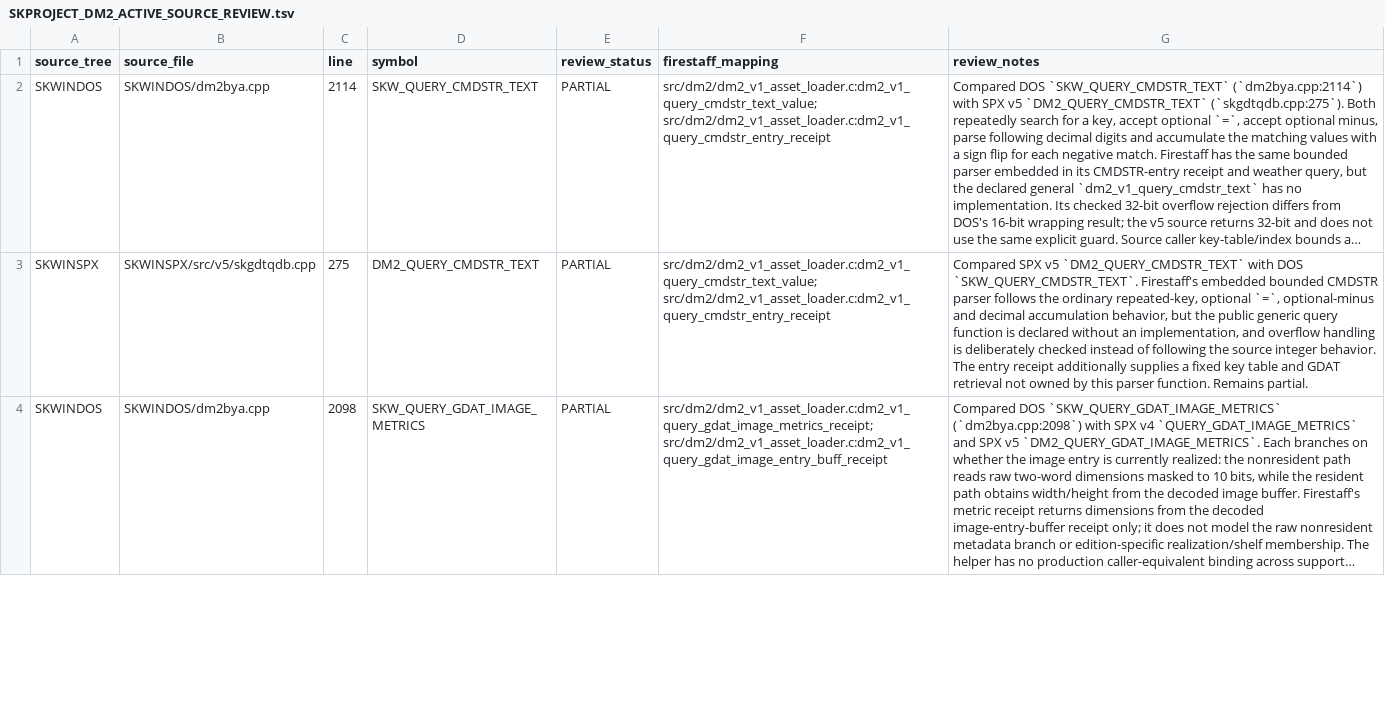
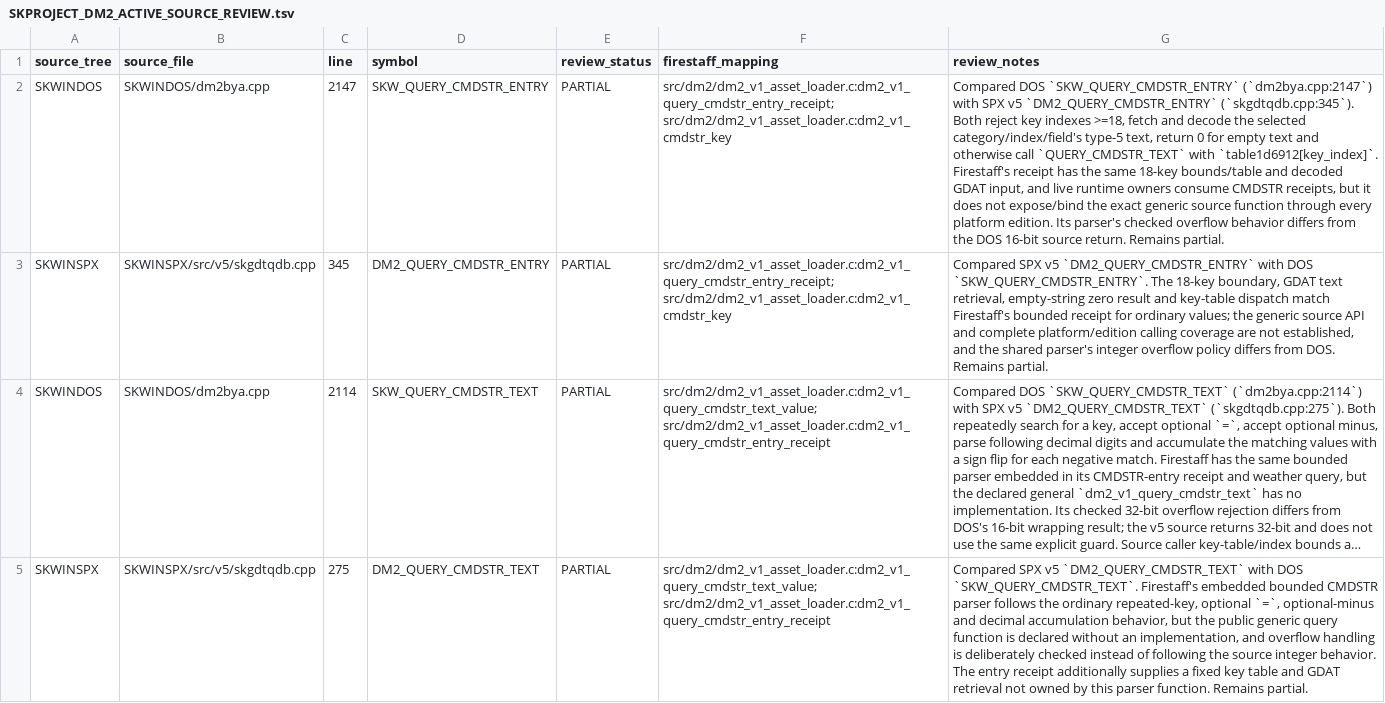
Before and after one commit to yeager/firestaff, a TSV file: docs/reference/audits/SKPROJECT_DM2_ACTIVE_SOURCE_REVIEW.tsv, drawn as a sheet; only a part is shown; the shorter side is filled out with more unchanged rows; long unchanged cells end in …; the diff names each change by its address in the sheet, - before the commit and + after, or states it on an @@ line.

Commit message:
docs: review DM2 command string entry parity

```diff
--- a/docs/reference/audits/SKPROJECT_DM2_ACTIVE_SOURCE_REVIEW.tsv
+++ b/docs/reference/audits/SKPROJECT_DM2_ACTIVE_SOURCE_REVIEW.tsv
+row 2: SKWINDOS | SKWINDOS/dm2bya.cpp | 2147 | SKW_QUERY_CMDSTR_ENTRY | PARTIAL | src/dm2/dm2_v1_asset_loader.c:dm2_v1_query_cmdstr_entry_receipt; src/dm2/dm2_v1_asset_loader.c:dm2_v1_cmdstr_key | Compared DOS `SKW_QUERY_CMDSTR_ENTRY` (`dm2bya.cpp:2147`) with SPX v5 `DM2_QUERY_CMDSTR_ENTRY` (`skgdtqdb.cpp:345`). Both reject key indexes >=18, fetch and decode the selected category/index/field's type-5 text, return 0 for empty text and otherwise call `QUERY_CMDSTR_TEXT` with `table1d6912[key_index]`. Firestaff's receipt has the same 18-key bounds/table and decoded GDAT input, and live runtime owners consume CMDSTR receipts, but it does not expose/bind the exact generic source function through every platform edition. Its parser's checked overflow behavior differs from the DOS 16-bit source return. Remains partial.
+row 3: SKWINSPX | SKWINSPX/src/v5/skgdtqdb.cpp | 345 | DM2_QUERY_CMDSTR_ENTRY | PARTIAL | src/dm2/dm2_v1_asset_loader.c:dm2_v1_query_cmdstr_entry_receipt; src/dm2/dm2_v1_asset_loader.c:dm2_v1_cmdstr_key | Compared SPX v5 `DM2_QUERY_CMDSTR_ENTRY` with DOS `SKW_QUERY_CMDSTR_ENTRY`. The 18-key boundary, GDAT text retrieval, empty-string zero result and key-table dispatch match Firestaff's bounded receipt for ordinary values; the generic source API and complete platform/edition calling coverage are not established, and the shared parser's integer overflow policy differs from DOS. Remains partial.
```
Also changed, not shown: docs/reference/audits/SKPROJECT_DM2_ACTIVE_SOURCE_INVENTORY.tsv, 2 other files.
